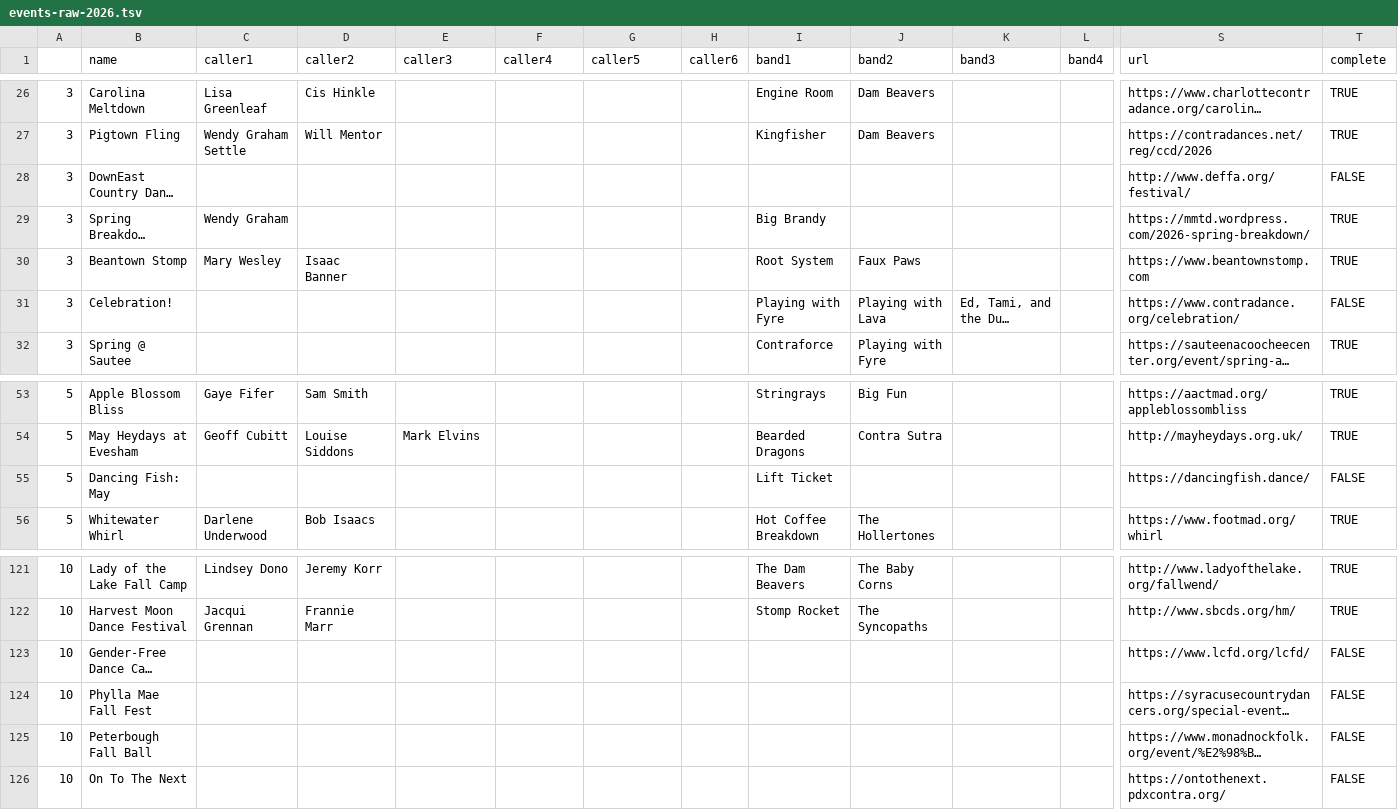
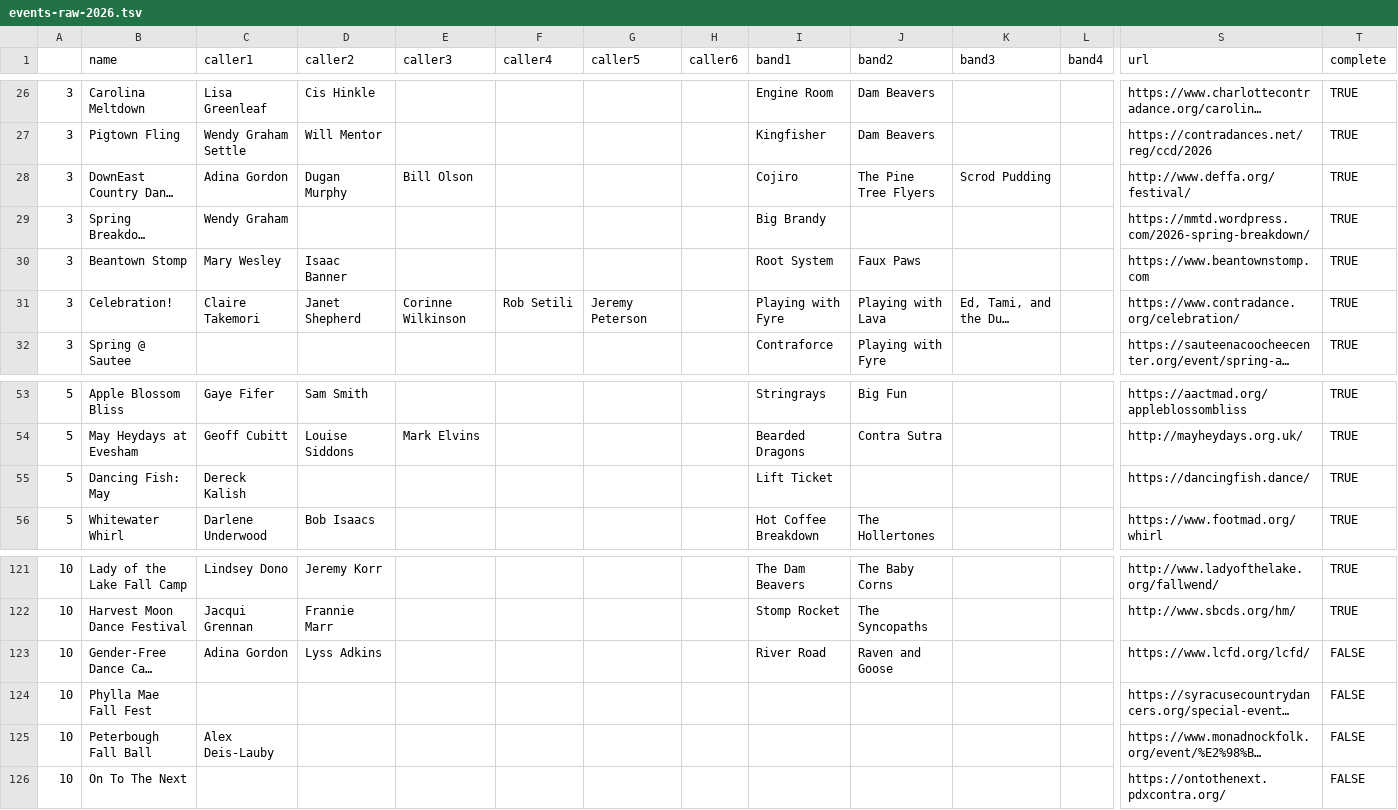
Before and after one commit to jeffkaufman/trycontra, a TSV file: events-raw-2026.tsv, drawn as a sheet; only a part is shown, gaps mark what is left out; long unchanged cells end in …; the diff names each change by its address in the sheet, - before the commit and + after, or states it on an @@ line.

Commit message:
sync with spreadsheet

```diff
--- a/events-raw-2026.tsv
+++ b/events-raw-2026.tsv
-C28 (caller1): (empty)
+C28 (caller1): Adina Gordon
-D28 (caller2): (empty)
+D28 (caller2): Dugan Murphy
-E28 (caller3): (empty)
+E28 (caller3): Bill Olson
-I28 (band1): (empty)
+I28 (band1): Cojiro
-J28 (band2): (empty)
+J28 (band2): The Pine Tree Flyers
-K28 (band3): (empty)
+K28 (band3): Scrod Pudding
-T28 (complete): FALSE
+T28 (complete): TRUE
-C31 (caller1): (empty)
+C31 (caller1): Claire Takemori
-D31 (caller2): (empty)
+D31 (caller2): Janet Shepherd
-E31 (caller3): (empty)
+E31 (caller3): Corinne Wilkinson
-F31 (caller4): (empty)
+F31 (caller4): Rob Setili
-G31 (caller5): (empty)
+G31 (caller5): Jeremy Peterson
-T31 (complete): FALSE
+T31 (complete): TRUE
-C55 (caller1): (empty)
+C55 (caller1): Dereck Kalish
-T55 (complete): FALSE
+T55 (complete): TRUE
-C123 (caller1): (empty)
+C123 (caller1): Adina Gordon
-D123 (caller2): (empty)
+D123 (caller2): Lyss Adkins
-I123 (band1): (empty)
+I123 (band1): River Road
-J123 (band2): (empty)
+J123 (band2): Raven and Goose
-C125 (caller1): (empty)
+C125 (caller1): Alex Deis-Lauby
```
Also changed, not shown: events-raw-2027.tsv, 1 other file.
